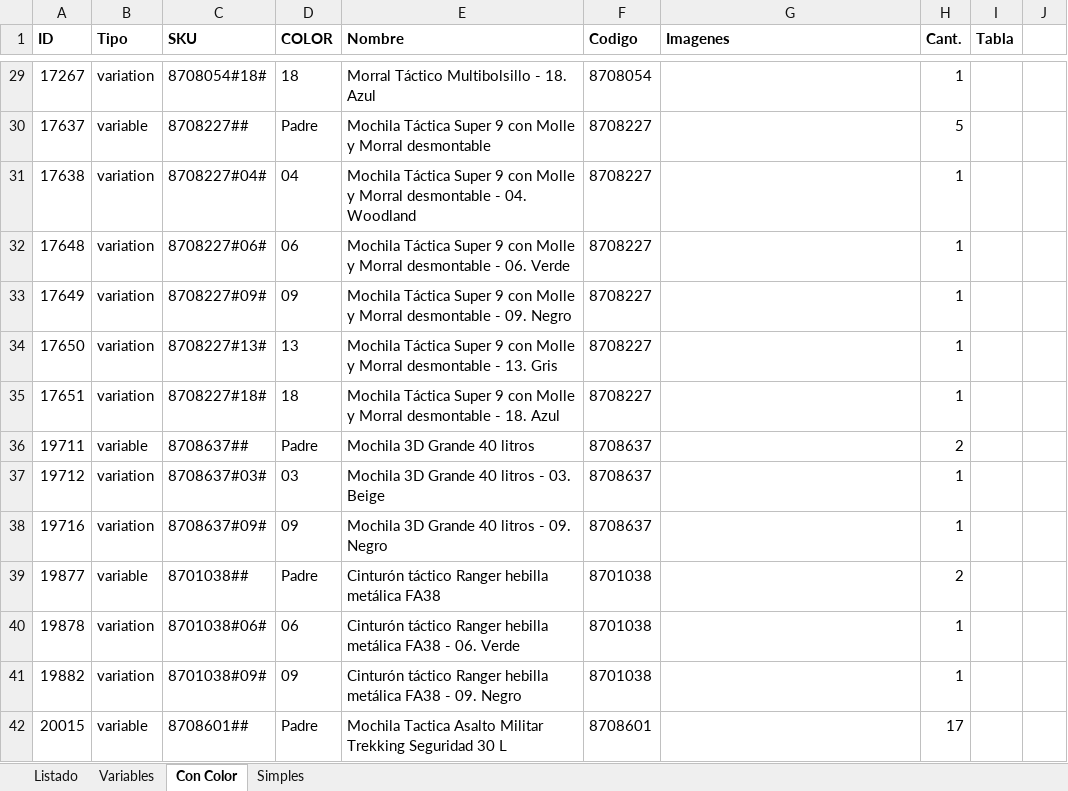
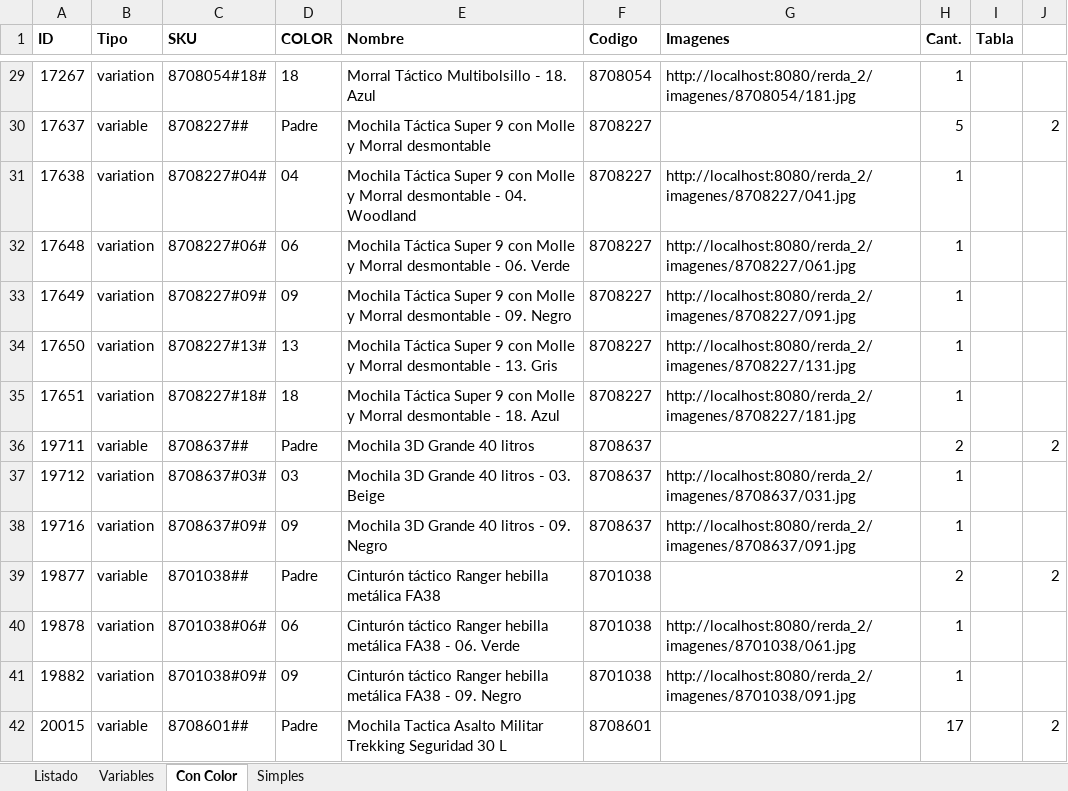
Before and after one commit to edgardoraul/archivos_bat, an Excel workbook: ListadoImagenesWeb.xlsm, sheet Con Color, drawn as a sheet; only a part is shown, gaps mark what is left out; values as stored, in another font and other column widths than the file's, no borders; the diff covers the shown part only; the diff names each change by its address in the sheet, - before the commit and + after, or states it on an @@ line.

```diff
--- a/ListadoImagenesWeb.xlsm (sheet Con Color)
+++ b/ListadoImagenesWeb.xlsm (sheet Con Color)
-G29 (Imagenes): (empty)
+G29 (Imagenes): http://localhost:8080/rerda_2/imagenes/8708054/181.jpg
-J30: (empty)
+J30: 2
-G31 (Imagenes): (empty)
+G31 (Imagenes): http://localhost:8080/rerda_2/imagenes/8708227/041.jpg
-G32 (Imagenes): (empty)
+G32 (Imagenes): http://localhost:8080/rerda_2/imagenes/8708227/061.jpg
-G33 (Imagenes): (empty)
+G33 (Imagenes): http://localhost:8080/rerda_2/imagenes/8708227/091.jpg
-G34 (Imagenes): (empty)
+G34 (Imagenes): http://localhost:8080/rerda_2/imagenes/8708227/131.jpg
-G35 (Imagenes): (empty)
+G35 (Imagenes): http://localhost:8080/rerda_2/imagenes/8708227/181.jpg
-J36: (empty)
+J36: 2
-G37 (Imagenes): (empty)
+G37 (Imagenes): http://localhost:8080/rerda_2/imagenes/8708637/031.jpg
-G38 (Imagenes): (empty)
+G38 (Imagenes): http://localhost:8080/rerda_2/imagenes/8708637/091.jpg
-J39: (empty)
+J39: 2
-G40 (Imagenes): (empty)
+G40 (Imagenes): http://localhost:8080/rerda_2/imagenes/8701038/061.jpg
-G41 (Imagenes): (empty)
+G41 (Imagenes): http://localhost:8080/rerda_2/imagenes/8701038/091.jpg
-J42: (empty)
+J42: 2
```
Also changed, not shown: 191 edited cells elsewhere in this sheet.
